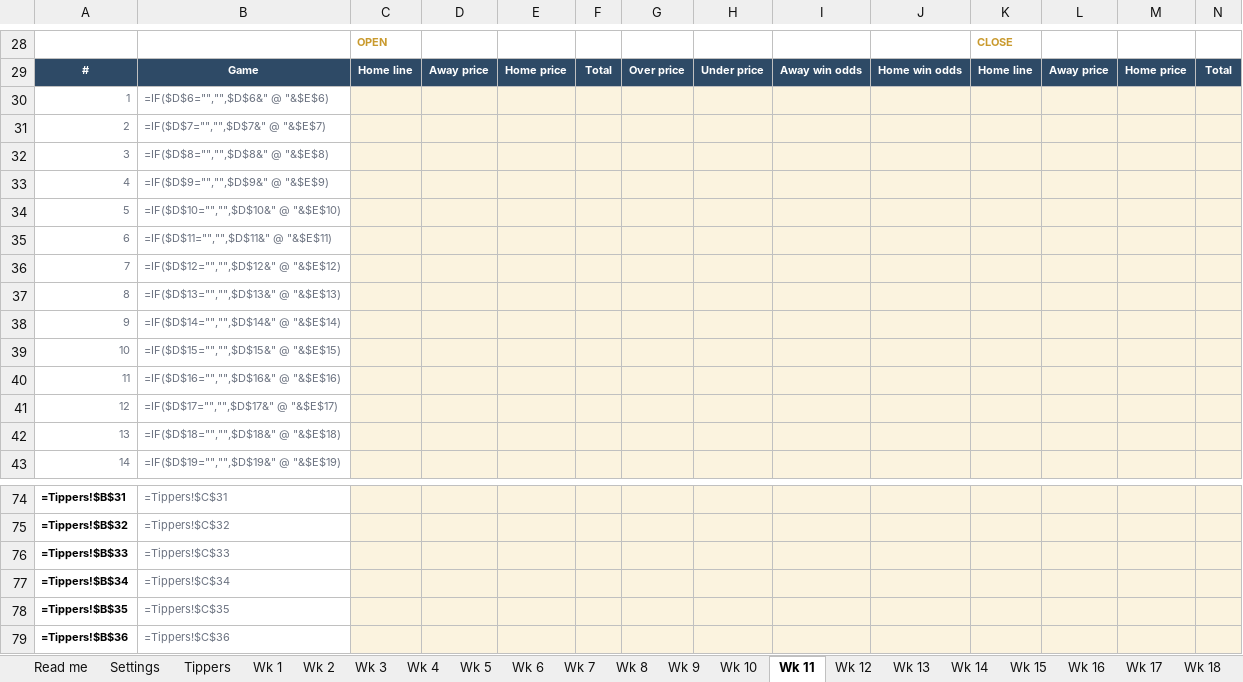
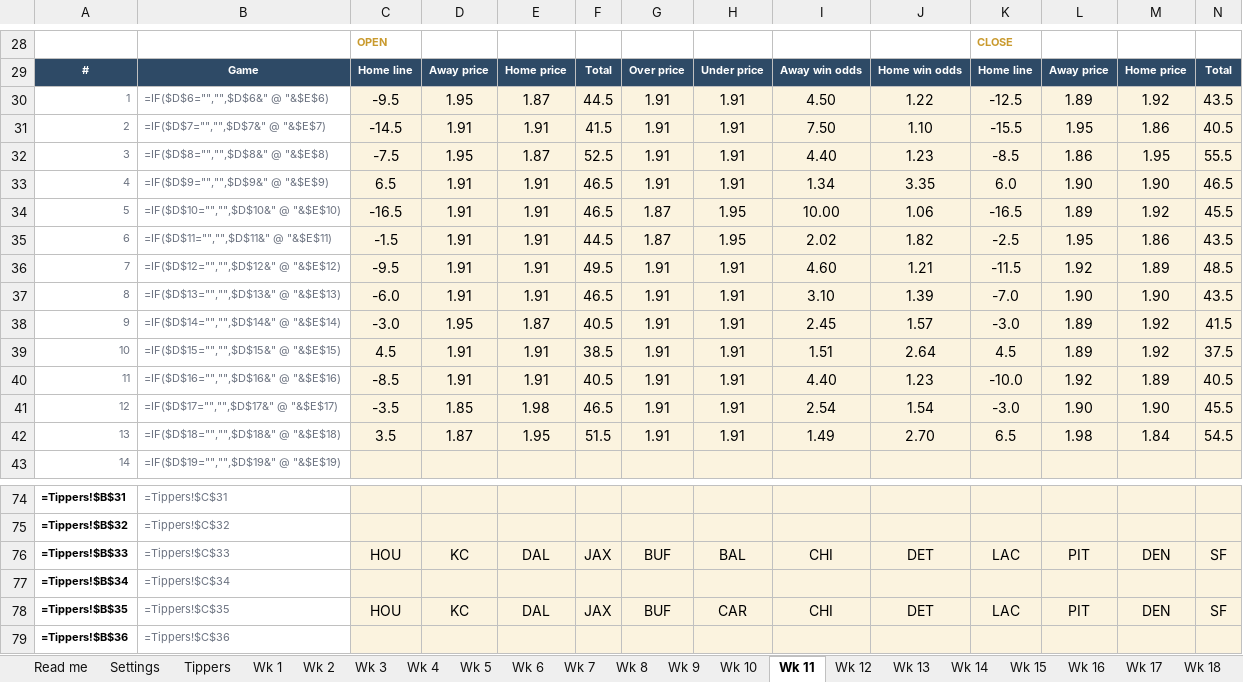
Before and after one commit to THOMASNOONAN155/tios-data, an Excel workbook: nfl-model/inputs/tipping_inputs.xlsx, sheet Wk 11, drawn as a sheet; only a part is shown, gaps mark what is left out; values as stored, in another font and other column widths than the file's, no borders; formulas without a stored value are shown as written; removed rows and columns are numbered as before the commit, all else as after; rows hold the shown columns only; the diff covers the shown part only; the diff names each change by its address in the sheet, - before the commit and + after, or states it on an @@ line.

```diff
--- a/nfl-model/inputs/tipping_inputs.xlsx (sheet Wk 11)
+++ b/nfl-model/inputs/tipping_inputs.xlsx (sheet Wk 11)
-row 30: 1 | =IF($D$6="","",$D$6&" @ "&$E$6)
-row 31: 2 | =IF($D$7="","",$D$7&" @ "&$E$7)
-row 32: 3 | =IF($D$8="","",$D$8&" @ "&$E$8)
-row 33: 4 | =IF($D$9="","",$D$9&" @ "&$E$9)
-row 34: 5 | =IF($D$10="","",$D$10&" @ "&$E$10)
-row 35: 6 | =IF($D$11="","",$D$11&" @ "&$E$11)
-row 36: 7 | =IF($D$12="","",$D$12&" @ "&$E$12)
-row 37: 8 | =IF($D$13="","",$D$13&" @ "&$E$13)
-row 38: 9 | =IF($D$14="","",$D$14&" @ "&$E$14)
-row 39: 10 | =IF($D$15="","",$D$15&" @ "&$E$15)
-row 40: 11 | =IF($D$16="","",$D$16&" @ "&$E$16)
-row 41: 12 | =IF($D$17="","",$D$17&" @ "&$E$17)
-row 42: 13 | =IF($D$18="","",$D$18&" @ "&$E$18)
+row 30: 1 | =IF($D$6="","",$D$6&" @ "&$E$6) | -9.5 | 1.95 | 1.87 | 44.5 | 1.91 | 1.91 | 4.50 | 1.22 | -12.5 | 1.89 | 1.92 | 43.5
+row 31: 2 | =IF($D$7="","",$D$7&" @ "&$E$7) | -14.5 | 1.91 | 1.91 | 41.5 | 1.91 | 1.91 | 7.50 | 1.10 | -15.5 | 1.95 | 1.86 | 40.5
+row 32: 3 | =IF($D$8="","",$D$8&" @ "&$E$8) | -7.5 | 1.95 | 1.87 | 52.5 | 1.91 | 1.91 | 4.40 | 1.23 | -8.5 | 1.86 | 1.95 | 55.5
+row 33: 4 | =IF($D$9="","",$D$9&" @ "&$E$9) | 6.5 | 1.91 | 1.91 | 46.5 | 1.91 | 1.91 | 1.34 | 3.35 | 6.0 | 1.90 | 1.90 | 46.5
+row 34: 5 | =IF($D$10="","",$D$10&" @ "&$E$10) | -16.5 | 1.91 | 1.91 | 46.5 | 1.87 | 1.95 | 10.00 | 1.06 | -16.5 | 1.89 | 1.92 | 45.5
+row 35: 6 | =IF($D$11="","",$D$11&" @ "&$E$11) | -1.5 | 1.91 | 1.91 | 44.5 | 1.87 | 1.95 | 2.02 | 1.82 | -2.5 | 1.95 | 1.86 | 43.5
+row 36: 7 | =IF($D$12="","",$D$12&" @ "&$E$12) | -9.5 | 1.91 | 1.91 | 49.5 | 1.91 | 1.91 | 4.60 | 1.21 | -11.5 | 1.92 | 1.89 | 48.5
+row 37: 8 | =IF($D$13="","",$D$13&" @ "&$E$13) | -6.0 | 1.91 | 1.91 | 46.5 | 1.91 | 1.91 | 3.10 | 1.39 | -7.0 | 1.90 | 1.90 | 43.5
+row 38: 9 | =IF($D$14="","",$D$14&" @ "&$E$14) | -3.0 | 1.95 | 1.87 | 40.5 | 1.91 | 1.91 | 2.45 | 1.57 | -3.0 | 1.89 | 1.92 | 41.5
+row 39: 10 | =IF($D$15="","",$D$15&" @ "&$E$15) | 4.5 | 1.91 | 1.91 | 38.5 | 1.91 | 1.91 | 1.51 | 2.64 | 4.5 | 1.89 | 1.92 | 37.5
+row 40: 11 | =IF($D$16="","",$D$16&" @ "&$E$16) | -8.5 | 1.91 | 1.91 | 40.5 | 1.91 | 1.91 | 4.40 | 1.23 | -10.0 | 1.92 | 1.89 | 40.5
+row 41: 12 | =IF($D$17="","",$D$17&" @ "&$E$17) | -3.5 | 1.85 | 1.98 | 46.5 | 1.91 | 1.91 | 2.54 | 1.54 | -3.0 | 1.90 | 1.90 | 45.5
+row 42: 13 | =IF($D$18="","",$D$18&" @ "&$E$18) | 3.5 | 1.87 | 1.95 | 51.5 | 1.91 | 1.91 | 1.49 | 2.70 | 6.5 | 1.98 | 1.84 | 54.5
-row 76: =Tippers!$B$33 | =Tippers!$C$33
+row 76: =Tippers!$B$33 | =Tippers!$C$33 | HOU | KC | DAL | JAX | BUF | BAL | CHI | DET | LAC | PIT | DEN | SF
-row 78: =Tippers!$B$35 | =Tippers!$C$35
+row 78: =Tippers!$B$35 | =Tippers!$C$35 | HOU | KC | DAL | JAX | BUF | CAR | CHI | DET | LAC | PIT | DEN | SF
```
Also changed, not shown: 5 added rows and 5 removed rows elsewhere in this sheet, nfl-model/output/NFL_Model_2026.xlsx.
